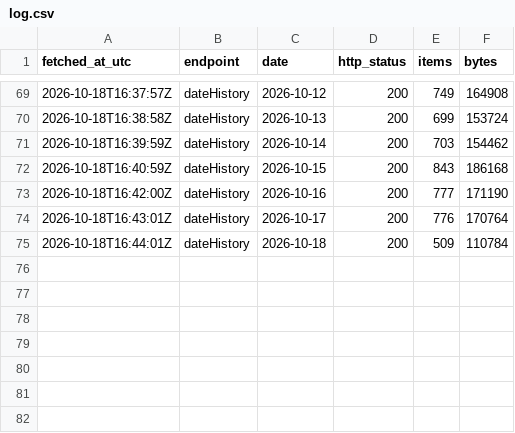
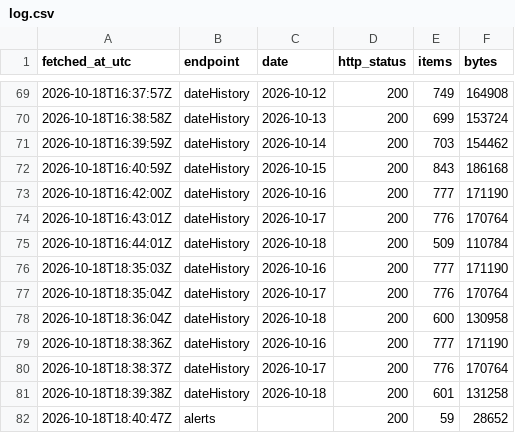
Before and after one commit to maranferij-lang/Ukraine-air-alerts, a CSV file: data/api_archive/log.csv, drawn as a sheet; only a part is shown, gaps mark what is left out.

Commit message:
api archive refresh oct 16-18 from live run

```diff
--- a/data/api_archive/log.csv
+++ b/data/api_archive/log.csv
@@ -75 +75,8 @@ fetched_at_utc,endpoint,date,http_status,items,bytes
 2026-10-18T16:44:01Z,dateHistory,2026-10-18,200,509,110784
+2026-10-18T18:35:03Z,dateHistory,2026-10-16,200,777,171190
+2026-10-18T18:35:04Z,dateHistory,2026-10-17,200,776,170764
+2026-10-18T18:36:04Z,dateHistory,2026-10-18,200,600,130958
+2026-10-18T18:38:36Z,dateHistory,2026-10-16,200,777,171190
+2026-10-18T18:38:37Z,dateHistory,2026-10-17,200,776,170764
+2026-10-18T18:39:38Z,dateHistory,2026-10-18,200,601,131258
+2026-10-18T18:40:47Z,alerts,,200,59,28652
```
Also changed, not shown: 3 other files.
